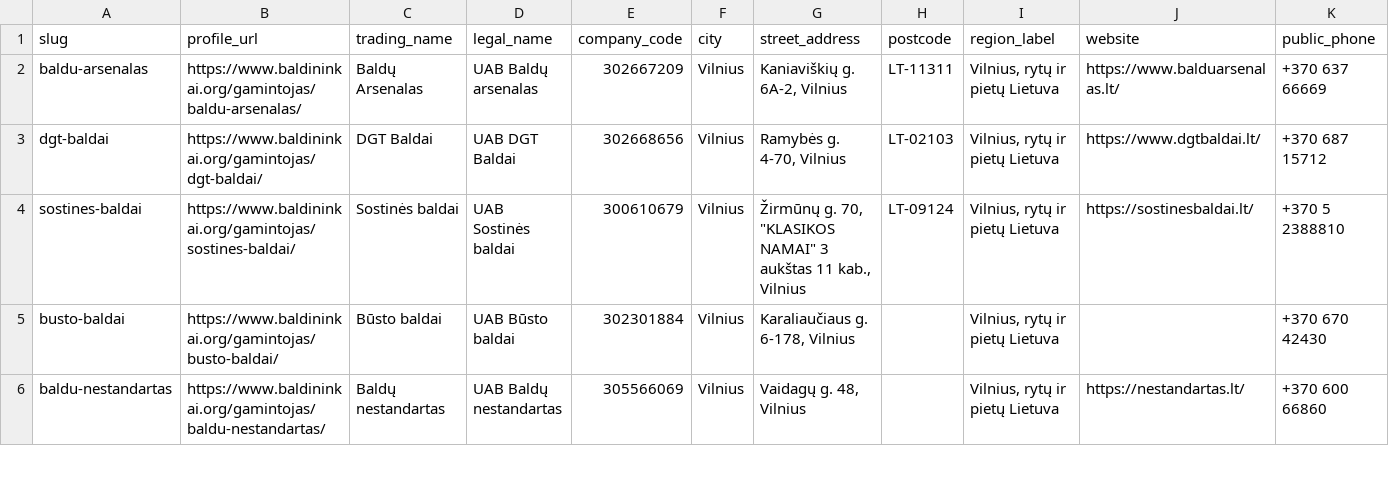
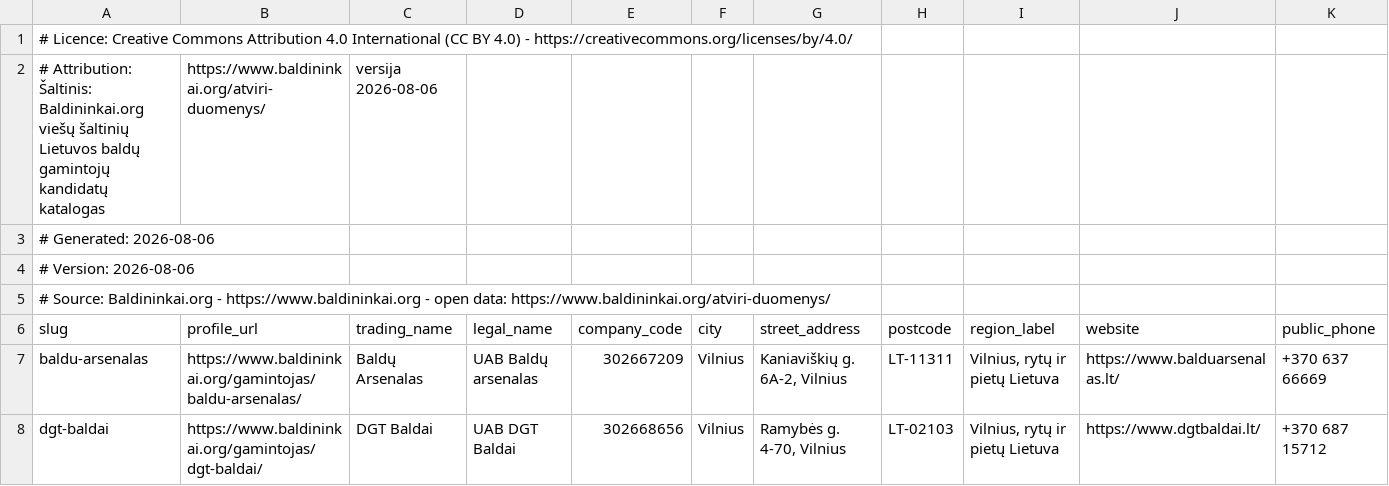
Before and after one commit to Gytenis1/morrowglass, a CSV file: public/baldininkai-org-gamintojai.csv, drawn as a sheet; only a part is shown; the shorter side is filled out with more unchanged rows; rows hold the shown columns only; the diff names each change by its address in the sheet, - before the commit and + after, or states it on an @@ line.

Commit message:
feat: license open data catalogue under CC BY 4.0

```diff
--- a/public/baldininkai-org-gamintojai.csv
+++ b/public/baldininkai-org-gamintojai.csv
+row 1: # Licence: Creative Commons Attribution 4.0 International (CC BY 4.0) - https://creativecommons.org/licenses/by/4.0/
+row 2: # Attribution: Šaltinis: Baldininkai.org viešų šaltinių Lietuvos baldų gamintojų kandidatų katalogas | https://www.baldininkai.org/atviri-duomenys/ | versija 2026-08-06
+row 3: # Generated: 2026-08-06
+row 4: # Version: 2026-08-06
+row 5: # Source: Baldininkai.org - https://www.baldininkai.org - open data: https://www.baldininkai.org/atviri-duomenys/
```
Also changed, not shown: 5 other files.
